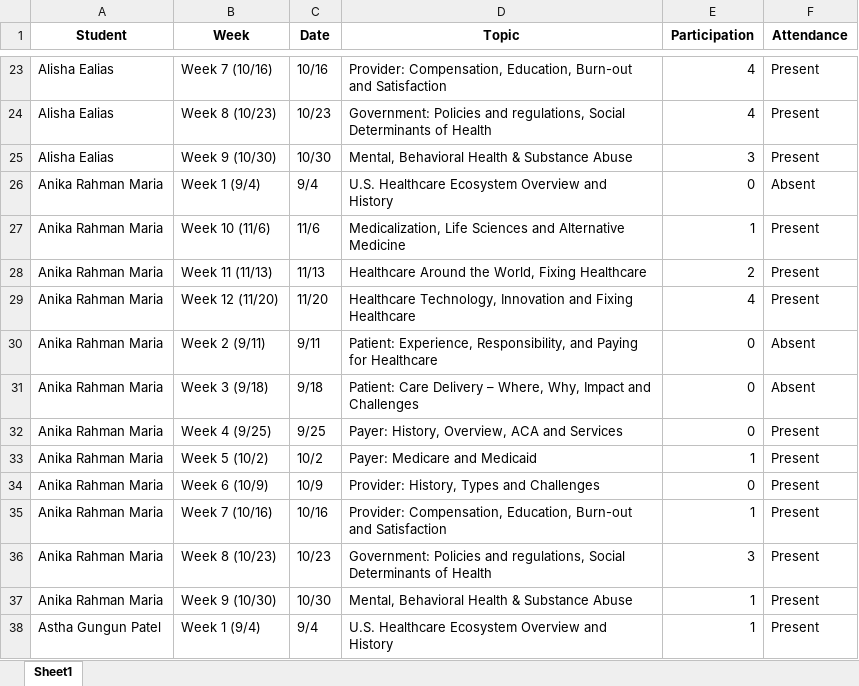
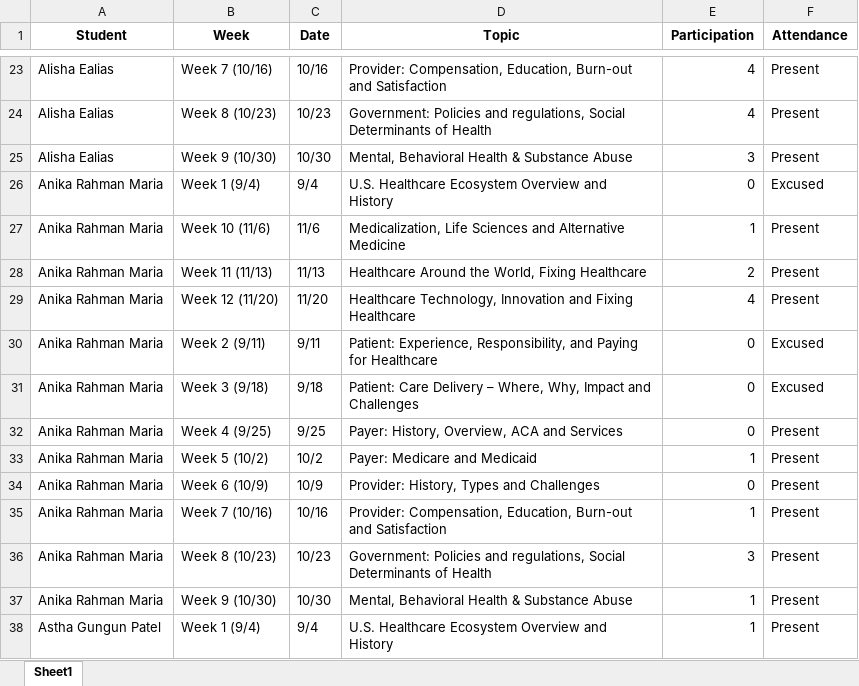
Before and after one commit to khennyG/american-healthcare-dashboard, an Excel workbook: American_Healthcare_Class_Cleaned.xlsx, sheet Sheet1, drawn as a sheet; only a part is shown, gaps mark what is left out; values as stored, in another font and other column widths than the file's, no borders; the diff names each change by its address in the sheet, - before the commit and + after, or states it on an @@ line.

Commit message:
fix(data): change all Anika Rahman Maria absences to Excused

```diff
--- a/American_Healthcare_Class_Cleaned.xlsx (sheet Sheet1)
+++ b/American_Healthcare_Class_Cleaned.xlsx (sheet Sheet1)
-F26 (Attendance): Absent
+F26 (Attendance): Excused
-F30:F31 (Attendance): Absent
+F30:F31 (Attendance): Excused
```
